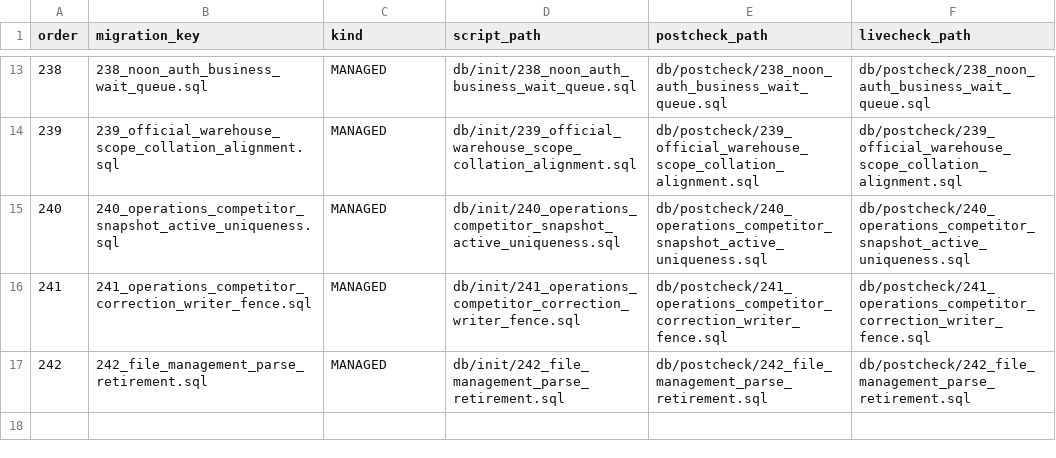
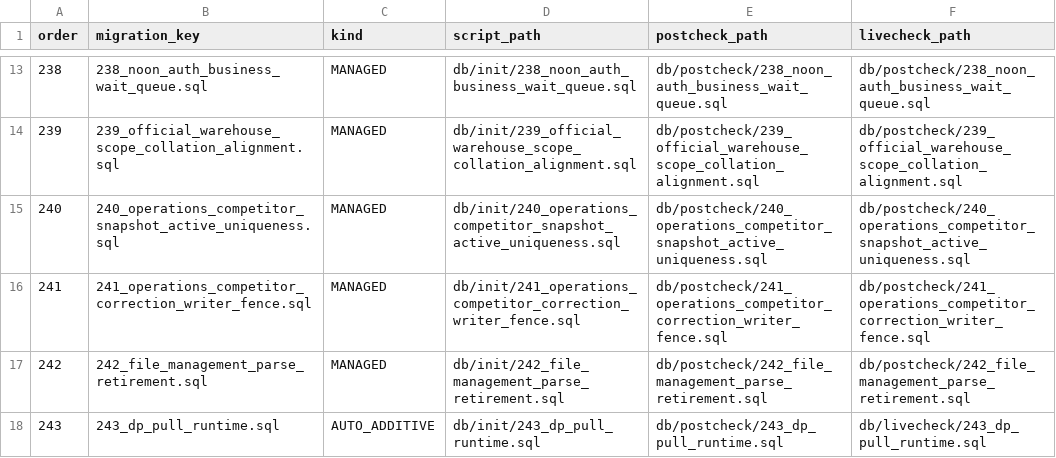
Before and after one commit to gromy92/nuono-next-backend, a TSV file: src/main/resources/db/init/release-migrations.tsv, drawn as a sheet; only a part is shown, gaps mark what is left out.

Commit message:
test(datapull): bind runtime kernel migration contract

```diff
--- a/src/main/resources/db/init/release-migrations.tsv
+++ b/src/main/resources/db/init/release-migrations.tsv
@@ -17 +17,2 @@ order	migration_key	kind	script_path	postcheck_path	livecheck_path
 242	242_file_management_parse_retirement.sql	MANAGED	db/init/242_file_management_parse_retirement.sql	db/postcheck/242_file_management_parse_retirement.sql	db/postcheck/242_file_management_parse_retirement.sql
+243	243_dp_pull_runtime.sql	AUTO_ADDITIVE	db/init/243_dp_pull_runtime.sql	db/postcheck/243_dp_pull_runtime.sql	db/livecheck/243_dp_pull_runtime.sql
```
Also changed, not shown: .github/source-size-baseline/main.tsv, 9 other files.
